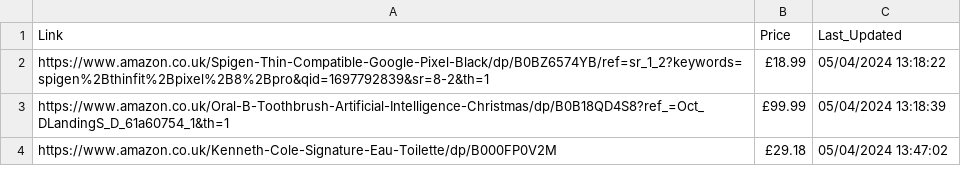
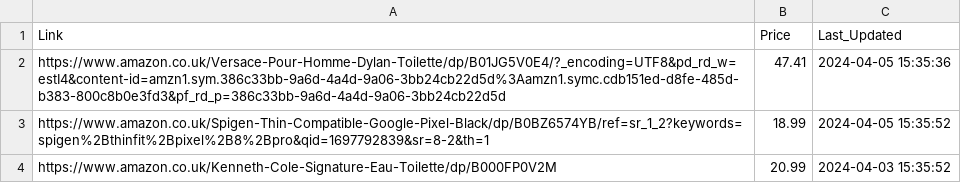
Before and after one commit to ymahajan1612/price-discount-scraper, a CSV file: products.csv, drawn as a sheet.

```diff
--- a/products.csv
+++ b/products.csv
@@ -1,4 +1,4 @@
 Link,Price,Last_Updated
-https://www.amazon.co.uk/Spigen-Thin-Compatible-Google-Pixel-Black/dp/B0BZ6574YB/ref=sr_1_2?keywords=spigen%2Bthinfit%2Bpixel%2B8%2Bpro&qid=1697792839&sr=8-2&th=1,£18.99,05/04/2024 13:18:22
-https://www.amazon.co.uk/Oral-B-Toothbrush-Artificial-Intelligence-Christmas/dp/B0B18QD4S8?ref_=Oct_DLandingS_D_61a60754_1&th=1,£99.99,05/04/2024 13:18:39
-https://www.amazon.co.uk/Kenneth-Cole-Signature-Eau-Toilette/dp/B000FP0V2M,£29.18,05/04/2024 13:47:02
+https://www.amazon.co.uk/Versace-Pour-Homme-Dylan-Toilette/dp/B01JG5V0E4/?_encoding=UTF8&pd_rd_w=estI4&content-id=amzn1.sym.386c33bb-9a6d-4a4d-9a06-3bb24cb22d5d%3Aamzn1.symc.cdb151ed-d8fe-485d-b383-800c8b0e3fd3&pf_rd_p=386c33bb-9a6d-4a4d-9a06-3bb24cb22d5d,47.41,2024-04-05 15:35:36
+https://www.amazon.co.uk/Spigen-Thin-Compatible-Google-Pixel-Black/dp/B0BZ6574YB/ref=sr_1_2?keywords=spigen%2Bthinfit%2Bpixel%2B8%2Bpro&qid=1697792839&sr=8-2&th=1,18.99,2024-04-05 15:35:52
+https://www.amazon.co.uk/Kenneth-Cole-Signature-Eau-Toilette/dp/B000FP0V2M,20.99,2024-04-03 15:35:52
```
Also changed, not shown: 3 other files.
